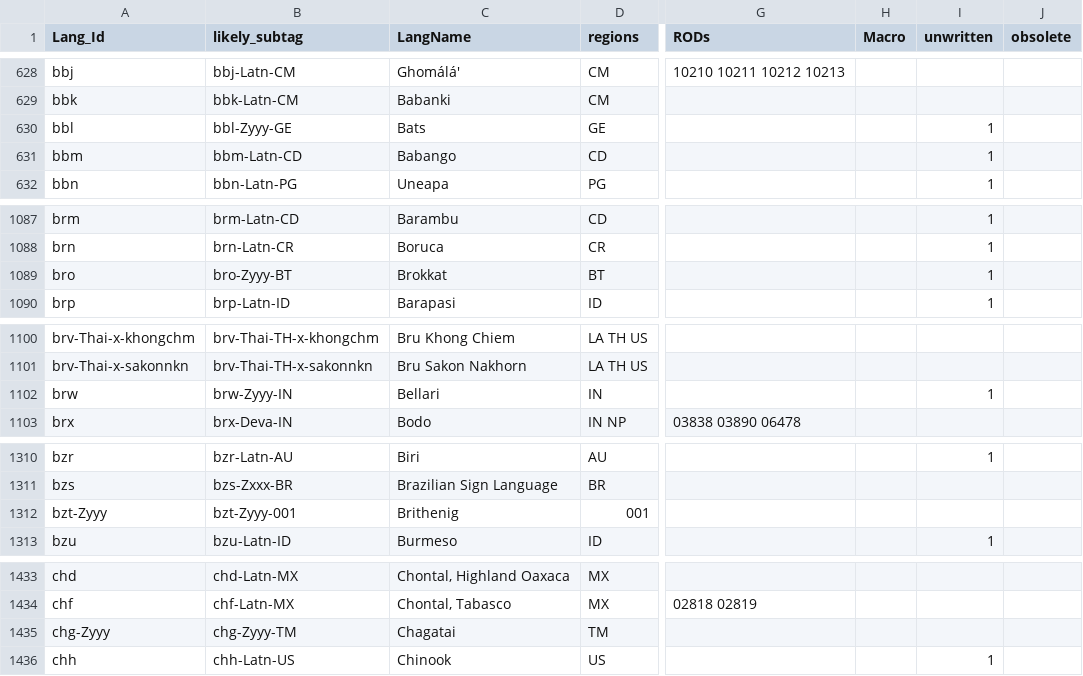
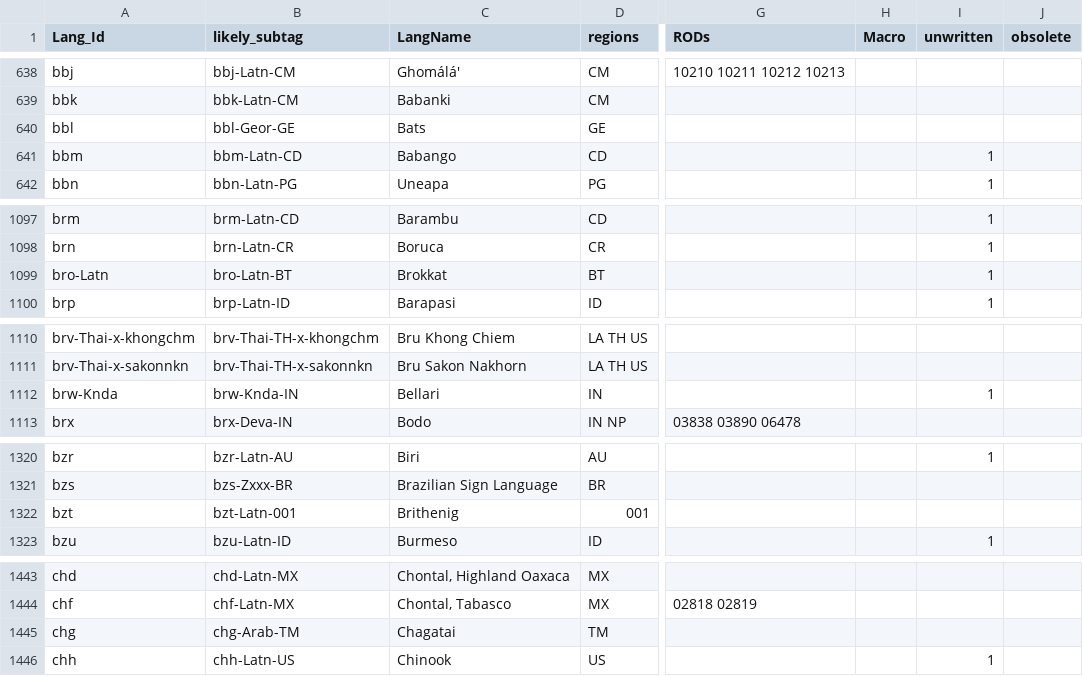
Before and after one commit to silnrsi/langtags, a CSV file: source/langtags.csv, drawn as a sheet; only a part is shown, gaps mark what is left out; addresses are those after the commit; the diff covers the shown part only; the diff names each change by its address in the sheet, - before the commit and + after, or states it on an @@ line.

Commit message:
Figured out script for some of the Zyyy language tags.

```diff
--- a/source/langtags.csv
+++ b/source/langtags.csv
-B640 (likely_subtag): bbl-Zyyy-GE
+B640 (likely_subtag): bbl-Geor-GE
-I640 (unwritten): 1
+I640 (unwritten): (empty)
-A1099 (Lang_Id): bro
+A1099 (Lang_Id): bro-Latn
-B1099 (likely_subtag): bro-Zyyy-BT
+B1099 (likely_subtag): bro-Latn-BT
-A1112 (Lang_Id): brw
+A1112 (Lang_Id): brw-Knda
-B1112 (likely_subtag): brw-Zyyy-IN
+B1112 (likely_subtag): brw-Knda-IN
-A1322 (Lang_Id): bzt-Zyyy
+A1322 (Lang_Id): bzt
-B1322 (likely_subtag): bzt-Zyyy-001
+B1322 (likely_subtag): bzt-Latn-001
-A1445 (Lang_Id): chg-Zyyy
+A1445 (Lang_Id): chg
-B1445 (likely_subtag): chg-Zyyy-TM
+B1445 (likely_subtag): chg-Arab-TM
```
Also changed, not shown: 10 added rows and 64 edited cells elsewhere in this file.
